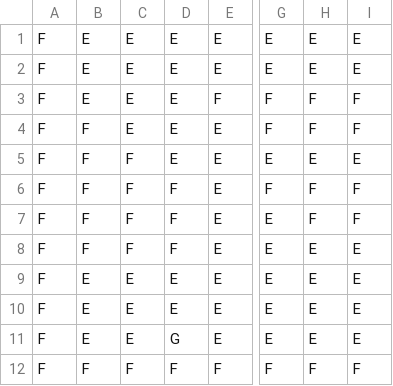
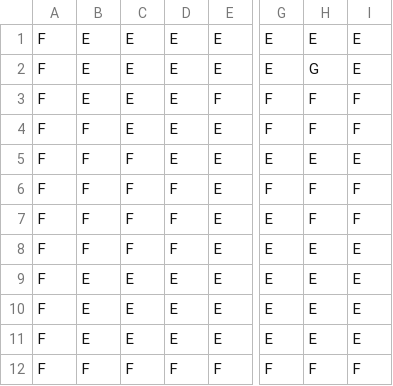
Before and after one commit to ldellisola/SecretSnowBros, a CSV file: SecretSnowBros/map.csv, drawn as a sheet; only a part is shown, gaps mark what is left out; the diff names each change by its address in the sheet, - before the commit and + after, or states it on an @@ line.

```diff
--- a/SecretSnowBros/map.csv
+++ b/SecretSnowBros/map.csv
-H2: E
+H2: G
-D11: G
+D11: E
```
Also changed, not shown: 17 other files.
